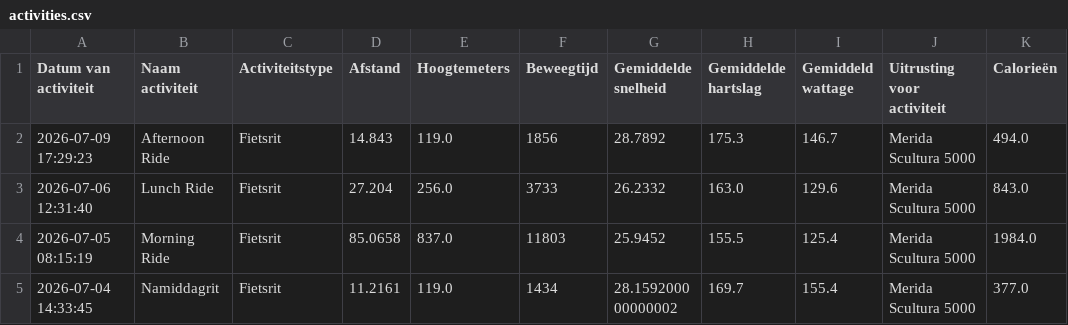
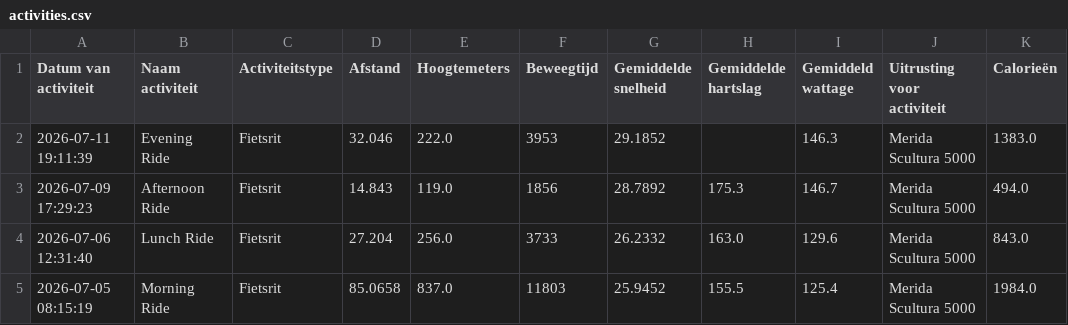
Before and after one commit to jordenric96/Sport-Dashboard, a CSV file: activities.csv, drawn as a sheet; only a part is shown; the shorter side is filled out with more unchanged rows.

```diff
--- a/activities.csv
+++ b/activities.csv
@@ -1,2 +1,3 @@
 Datum van activiteit,Naam activiteit,Activiteitstype,Afstand,Hoogtemeters,Beweegtijd,Gemiddelde snelheid,Gemiddelde hartslag,Gemiddeld wattage,Uitrusting voor activiteit,Calorieën
+2026-07-11 19:11:39,Evening Ride,Fietsrit,32.046,222.0,3953,29.1852,,146.3,Merida Scultura 5000,1383.0
 2026-07-09 17:29:23,Afternoon Ride,Fietsrit,14.843,119.0,1856,28.7892,175.3,146.7,Merida Scultura 5000,494.0
```
Also changed, not shown: 1 other file.
